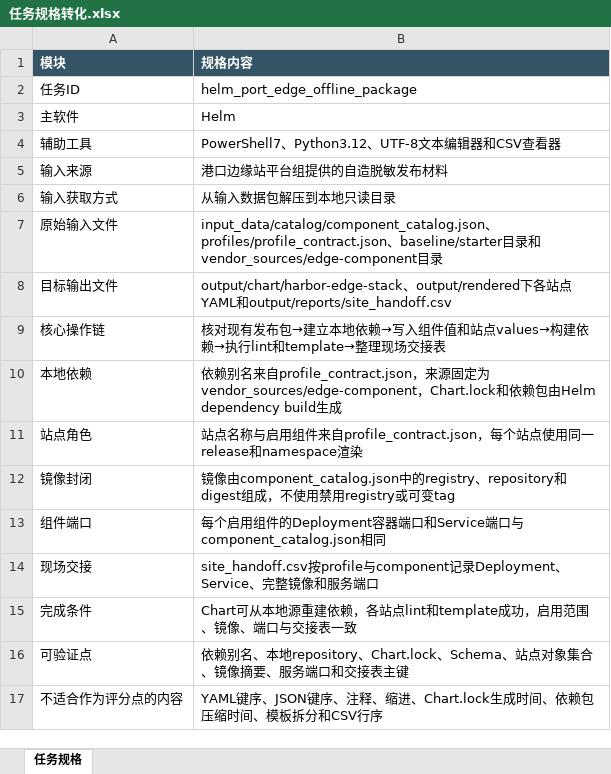
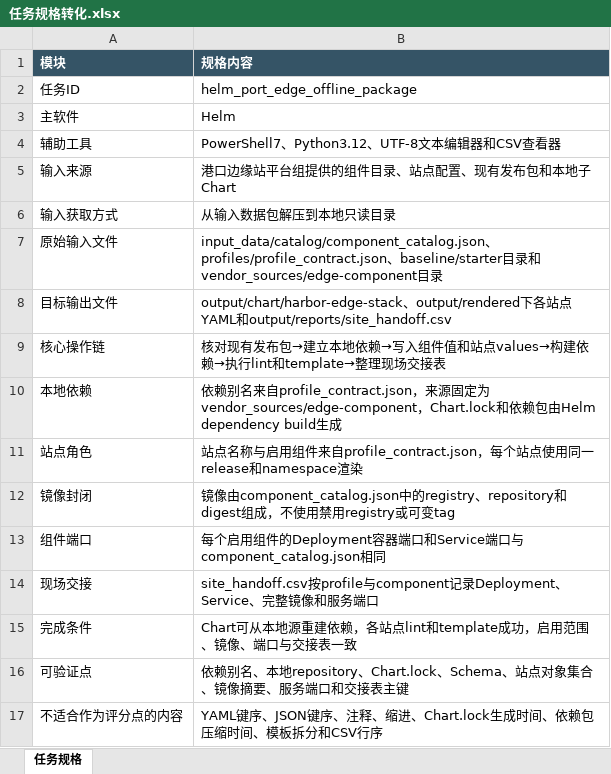
Before and after one commit to CLK123654/ale-q2354-windows-repro, an Excel workbook: task/任务规格转化.xlsx, sheet 任务规格, drawn as a sheet; values as stored, in another font and other column widths than the file's, no borders; the diff names each change by its address in the sheet, - before the commit and + after, or states it on an @@ line.

```diff
--- a/task/任务规格转化.xlsx (sheet 任务规格)
+++ b/task/任务规格转化.xlsx (sheet 任务规格)
-B5 (规格内容): 港口边缘站平台组提供的自造脱敏发布材料
+B5 (规格内容): 港口边缘站平台组提供的组件目录、站点配置、现有发布包和本地子Chart
```
Also changed, not shown: 2 other files.
